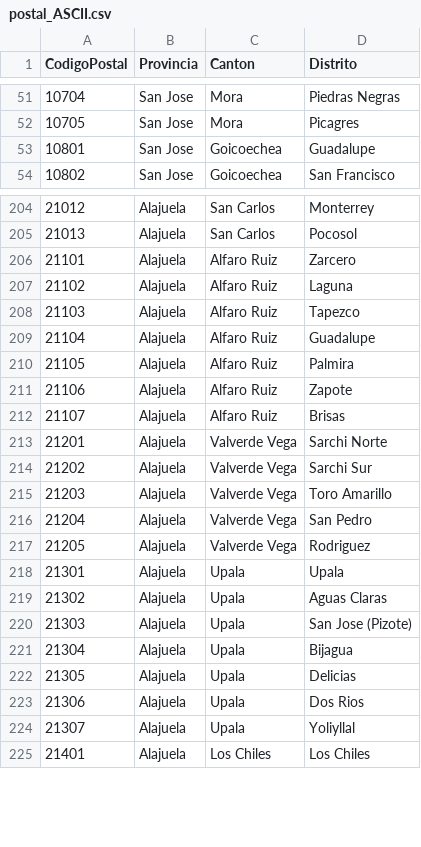
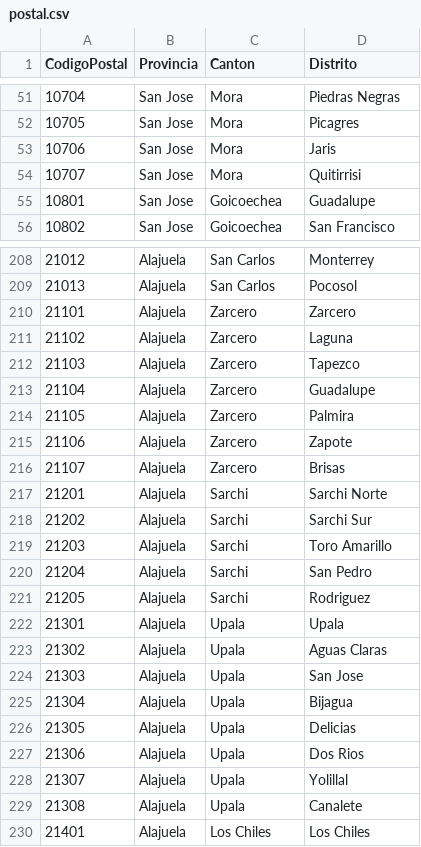
Before and after one commit to llperez/codigos_cr, a CSV file: ASCII/postal.csv (was postal_ASCII.csv), drawn as a sheet; only a part is shown, gaps mark what is left out; the diff covers the shown part only.

Commit message:
Creación de postal_full y cambios en la descripción

```diff
--- a/postal_ASCII.csv
+++ b/ASCII/postal.csv
@@ -52,2 +52,4 @@ CodigoPostal,Provincia,Canton,Distrito
 10705,San Jose,Mora,Picagres
+10706,San Jose,Mora,Jaris
+10707,San Jose,Mora,Quitirrisi
 10801,San Jose,Goicoechea,Guadalupe
@@ -205,17 +209,17 @@ CodigoPostal,Provincia,Canton,Distrito
 21013,Alajuela,San Carlos,Pocosol
-21101,Alajuela,Alfaro Ruiz,Zarcero
-21102,Alajuela,Alfaro Ruiz,Laguna
-21103,Alajuela,Alfaro Ruiz,Tapezco
-21104,Alajuela,Alfaro Ruiz,Guadalupe
-21105,Alajuela,Alfaro Ruiz,Palmira
-21106,Alajuela,Alfaro Ruiz,Zapote
-21107,Alajuela,Alfaro Ruiz,Brisas
-21201,Alajuela,Valverde Vega,Sarchi Norte
-21202,Alajuela,Valverde Vega,Sarchi Sur
-21203,Alajuela,Valverde Vega,Toro Amarillo
-21204,Alajuela,Valverde Vega,San Pedro
-21205,Alajuela,Valverde Vega,Rodriguez
+21101,Alajuela,Zarcero,Zarcero
+21102,Alajuela,Zarcero,Laguna
+21103,Alajuela,Zarcero,Tapezco
+21104,Alajuela,Zarcero,Guadalupe
+21105,Alajuela,Zarcero,Palmira
+21106,Alajuela,Zarcero,Zapote
+21107,Alajuela,Zarcero,Brisas
+21201,Alajuela,Sarchi,Sarchi Norte
+21202,Alajuela,Sarchi,Sarchi Sur
+21203,Alajuela,Sarchi,Toro Amarillo
+21204,Alajuela,Sarchi,San Pedro
+21205,Alajuela,Sarchi,Rodriguez
 21301,Alajuela,Upala,Upala
 21302,Alajuela,Upala,Aguas Claras
-21303,Alajuela,Upala,San Jose (Pizote)
+21303,Alajuela,Upala,San Jose
 21304,Alajuela,Upala,Bijagua
@@ -223,3 +227,4 @@ CodigoPostal,Provincia,Canton,Distrito
 21306,Alajuela,Upala,Dos Rios
-21307,Alajuela,Upala,Yoliyllal
+21307,Alajuela,Upala,Yolillal
+21308,Alajuela,Upala,Canalete
 21401,Alajuela,Los Chiles,Los Chiles
```
Also changed, not shown: 5 added rows and 6 edited cells elsewhere in this file, electoral.csv, postal.csv, 9 other files.
